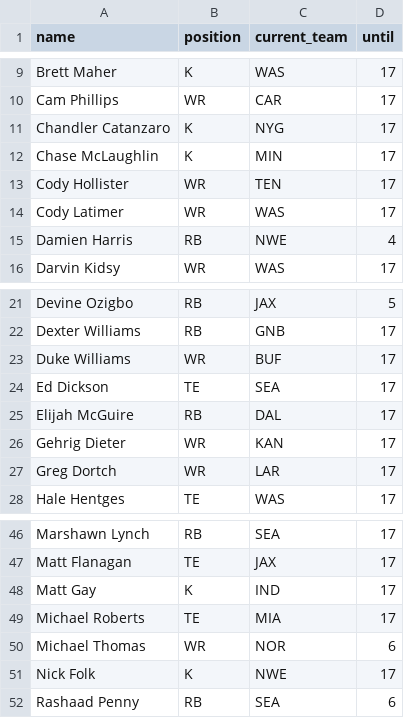
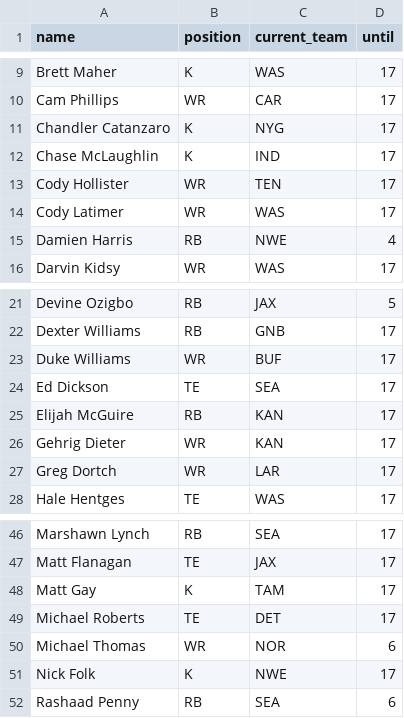
Before and after one commit to tefirman/FantasySports, a CSV file: FantasyFootball_InjuredList.csv, drawn as a sheet; only a part is shown, gaps mark what is left out.

Commit message:
Update FantasyFootball_InjuredList.csv

```diff
--- a/FantasyFootball_InjuredList.csv
+++ b/FantasyFootball_InjuredList.csv
@@ -11,3 +11,3 @@ Cam Phillips,WR,CAR,17
 Chandler Catanzaro,K,NYG,17
-Chase McLaughlin,K,MIN,17
+Chase McLaughlin,K,IND,17
 Cody Hollister,WR,TEN,17
@@ -24,3 +24,3 @@ Duke Williams,WR,BUF,17
 Ed Dickson,TE,SEA,17
-Elijah McGuire,RB,DAL,17
+Elijah McGuire,RB,KAN,17
 Gehrig Dieter,WR,KAN,17
@@ -47,4 +47,4 @@ Marshawn Lynch,RB,SEA,17
 Matt Flanagan,TE,JAX,17
-Matt Gay,K,IND,17
-Michael Roberts,TE,MIA,17
+Matt Gay,K,TAM,17
+Michael Roberts,TE,DET,17
 Michael Thomas,WR,NOR,6
```
